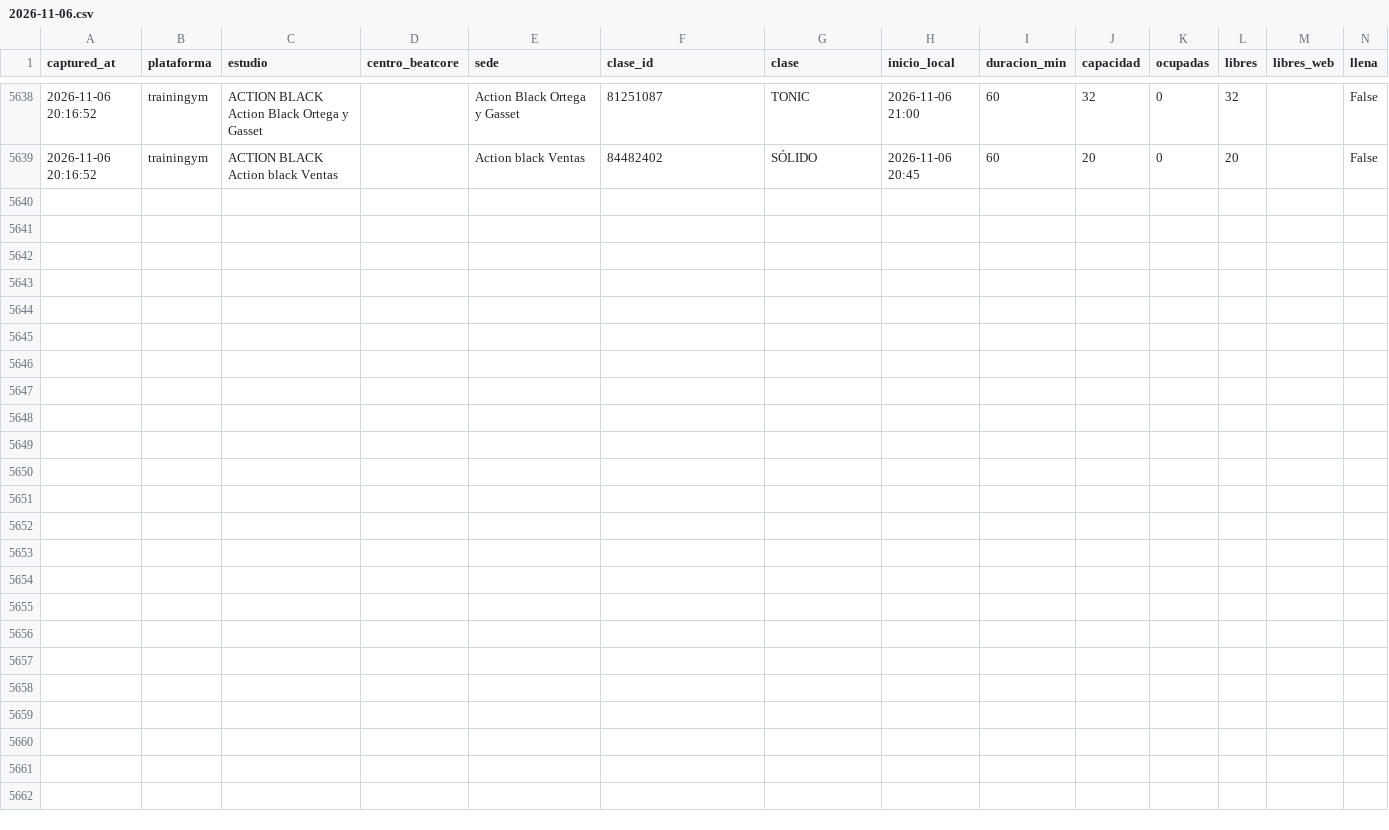
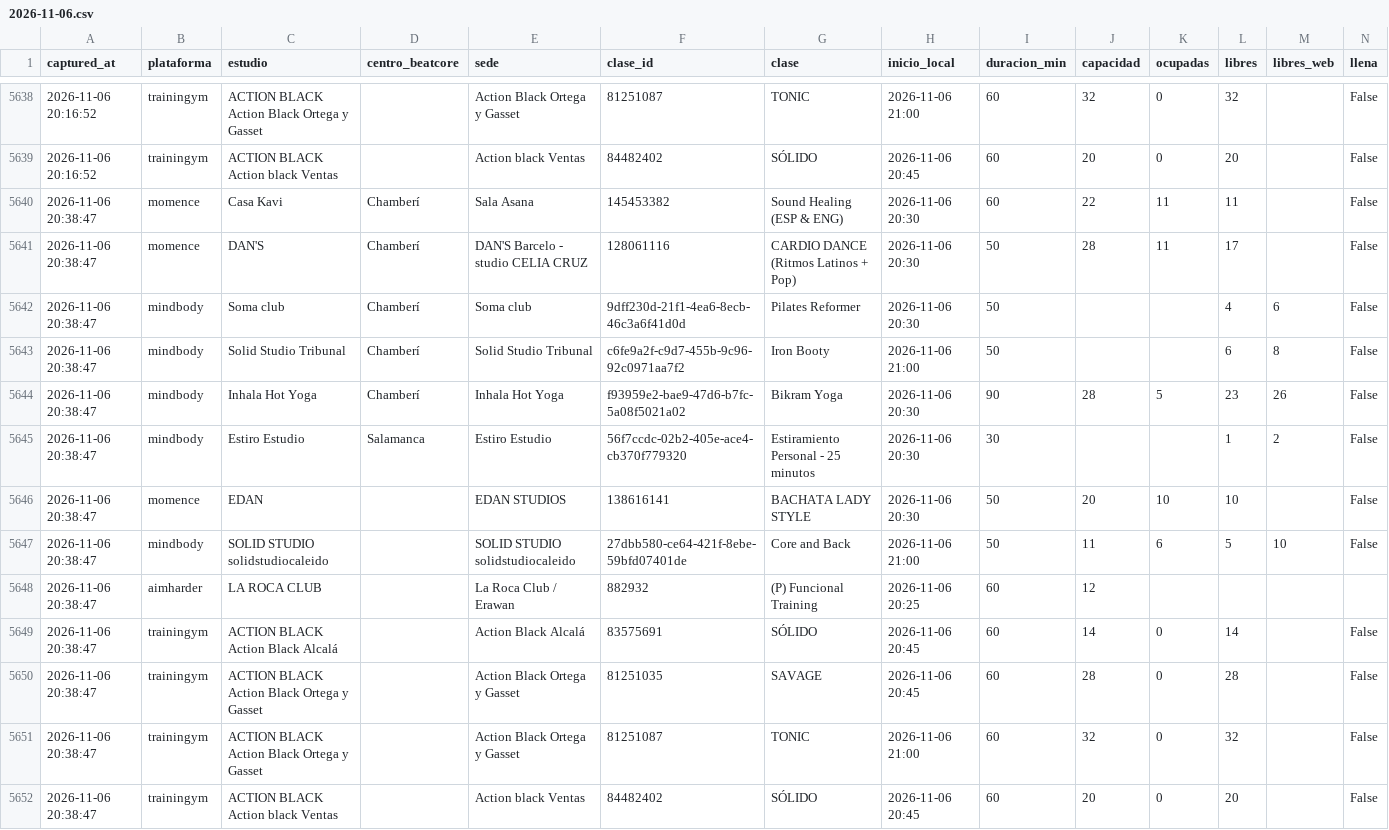
Before and after one commit to fedeloap/ocupacion-beatcore, a CSV file: data/2026-11-06.csv, drawn as a sheet; only a part is shown, gaps mark what is left out; rows hold the shown columns only; the diff names each change by its address in the sheet, - before the commit and + after, or states it on an @@ line.

```diff
--- a/data/2026-11-06.csv
+++ b/data/2026-11-06.csv
+row 5640: 2026-11-06 20:38:47 | momence | Casa Kavi | Chamberí | Sala Asana | 145453382 | Sound Healing (ESP & ENG) | 2026-11-06 20:30 | 60 | 22 | 11 | 11 |  | False
+row 5641: 2026-11-06 20:38:47 | momence | DAN'S | Chamberí | DAN'S Barcelo - studio CELIA CRUZ | 128061116 | CARDIO DANCE (Ritmos Latinos + Pop) | 2026-11-06 20:30 | 50 | 28 | 11 | 17 |  | False
+row 5642: 2026-11-06 20:38:47 | mindbody | Soma club | Chamberí | Soma club | 9dff230d-21f1-4ea6-8ecb-46c3a6f41d0d | Pilates Reformer | 2026-11-06 20:30 | 50 |  |  | 4 | 6 | False
+row 5643: 2026-11-06 20:38:47 | mindbody | Solid Studio Tribunal | Chamberí | Solid Studio Tribunal | c6fe9a2f-c9d7-455b-9c96-92c0971aa7f2 | Iron Booty | 2026-11-06 21:00 | 50 |  |  | 6 | 8 | False
+row 5644: 2026-11-06 20:38:47 | mindbody | Inhala Hot Yoga | Chamberí | Inhala Hot Yoga | f93959e2-bae9-47d6-b7fc-5a08f5021a02 | Bikram Yoga | 2026-11-06 20:30 | 90 | 28 | 5 | 23 | 26 | False
+row 5645: 2026-11-06 20:38:47 | mindbody | Estiro Estudio | Salamanca | Estiro Estudio | 56f7ccdc-02b2-405e-ace4-cb370f779320 | Estiramiento Personal - 25 minutos | 2026-11-06 20:30 | 30 |  |  | 1 | 2 | False
+row 5646: 2026-11-06 20:38:47 | momence | EDAN |  | EDAN STUDIOS | 138616141 | BACHATA LADY STYLE | 2026-11-06 20:30 | 50 | 20 | 10 | 10 |  | False
+row 5647: 2026-11-06 20:38:47 | mindbody | SOLID STUDIO solidstudiocaleido |  | SOLID STUDIO solidstudiocaleido | 27dbb580-ce64-421f-8ebe-59bfd07401de | Core and Back | 2026-11-06 21:00 | 50 | 11 | 6 | 5 | 10 | False
+row 5648: 2026-11-06 20:38:47 | aimharder | LA ROCA CLUB |  | La Roca Club / Erawan | 882932 | (P) Funcional Training | 2026-11-06 20:25 | 60 | 12
+row 5649: 2026-11-06 20:38:47 | trainingym | ACTION BLACK Action Black Alcalá |  | Action Black Alcalá | 83575691 | SÓLIDO | 2026-11-06 20:45 | 60 | 14 | 0 | 14 |  | False
+row 5650: 2026-11-06 20:38:47 | trainingym | ACTION BLACK Action Black Ortega y Gasset |  | Action Black Ortega y Gasset | 81251035 | SAVAGE | 2026-11-06 20:45 | 60 | 28 | 0 | 28 |  | False
+row 5651: 2026-11-06 20:38:47 | trainingym | ACTION BLACK Action Black Ortega y Gasset |  | Action Black Ortega y Gasset | 81251087 | TONIC | 2026-11-06 21:00 | 60 | 32 | 0 | 32 |  | False
+row 5652: 2026-11-06 20:38:47 | trainingym | ACTION BLACK Action black Ventas |  | Action black Ventas | 84482402 | SÓLIDO | 2026-11-06 20:45 | 60 | 20 | 0 | 20 |  | False
```
Also changed, not shown: 1 other file.
